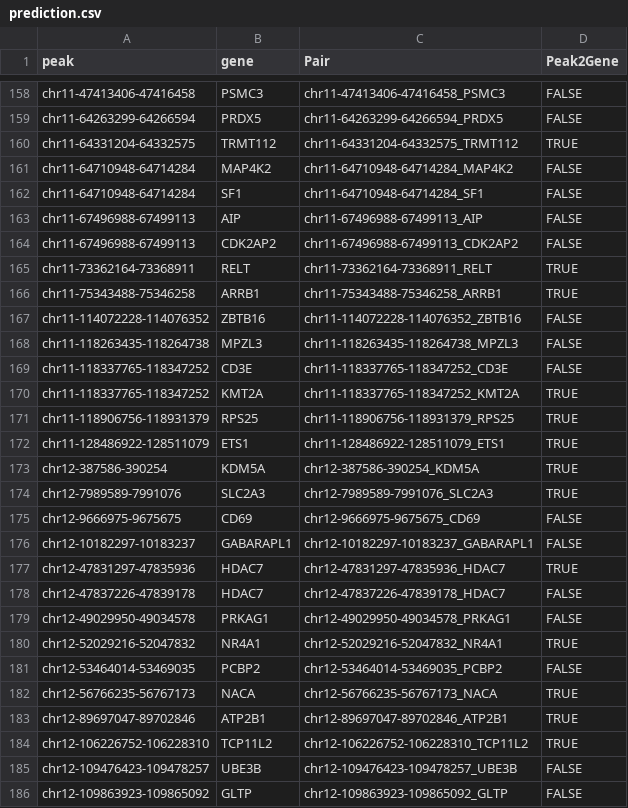
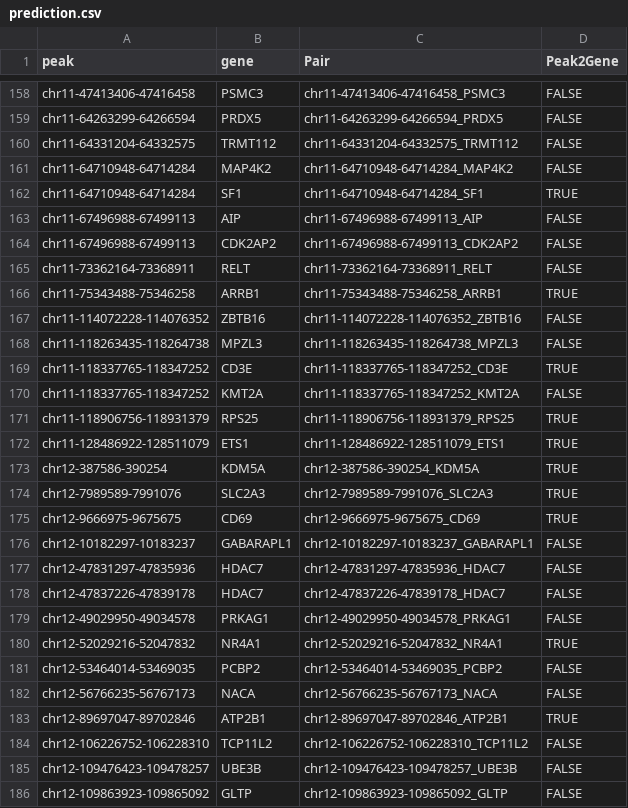
Before and after one commit to Moenupa/Hackathon-Summer-2024, a CSV file: prediction/prediction.csv, drawn as a sheet; only a part is shown, gaps mark what is left out; the diff covers the shown part only.

Commit message:
day2

```diff
--- a/prediction/prediction.csv
+++ b/prediction/prediction.csv
@@ -159,8 +159,8 @@ chr11-47413406-47416458,PSMC3,chr11-47413406-47416458_PSMC3,FALSE
 chr11-64263299-64266594,PRDX5,chr11-64263299-64266594_PRDX5,FALSE
-chr11-64331204-64332575,TRMT112,chr11-64331204-64332575_TRMT112,TRUE
+chr11-64331204-64332575,TRMT112,chr11-64331204-64332575_TRMT112,FALSE
 chr11-64710948-64714284,MAP4K2,chr11-64710948-64714284_MAP4K2,FALSE
-chr11-64710948-64714284,SF1,chr11-64710948-64714284_SF1,FALSE
+chr11-64710948-64714284,SF1,chr11-64710948-64714284_SF1,TRUE
 chr11-67496988-67499113,AIP,chr11-67496988-67499113_AIP,FALSE
 chr11-67496988-67499113,CDK2AP2,chr11-67496988-67499113_CDK2AP2,FALSE
-chr11-73362164-73368911,RELT,chr11-73362164-73368911_RELT,TRUE
+chr11-73362164-73368911,RELT,chr11-73362164-73368911_RELT,FALSE
 chr11-75343488-75346258,ARRB1,chr11-75343488-75346258_ARRB1,TRUE
@@ -168,4 +168,4 @@ chr11-114072228-114076352,ZBTB16,chr11-114072228-114076352_ZBTB16,FALSE
 chr11-118263435-118264738,MPZL3,chr11-118263435-118264738_MPZL3,FALSE
-chr11-118337765-118347252,CD3E,chr11-118337765-118347252_CD3E,FALSE
-chr11-118337765-118347252,KMT2A,chr11-118337765-118347252_KMT2A,TRUE
+chr11-118337765-118347252,CD3E,chr11-118337765-118347252_CD3E,TRUE
+chr11-118337765-118347252,KMT2A,chr11-118337765-118347252_KMT2A,FALSE
 chr11-118906756-118931379,RPS25,chr11-118906756-118931379_RPS25,TRUE
@@ -174,5 +174,5 @@ chr12-387586-390254,KDM5A,chr12-387586-390254_KDM5A,TRUE
 chr12-7989589-7991076,SLC2A3,chr12-7989589-7991076_SLC2A3,TRUE
-chr12-9666975-9675675,CD69,chr12-9666975-9675675_CD69,FALSE
+chr12-9666975-9675675,CD69,chr12-9666975-9675675_CD69,TRUE
 chr12-10182297-10183237,GABARAPL1,chr12-10182297-10183237_GABARAPL1,FALSE
-chr12-47831297-47835936,HDAC7,chr12-47831297-47835936_HDAC7,TRUE
+chr12-47831297-47835936,HDAC7,chr12-47831297-47835936_HDAC7,FALSE
 chr12-47837226-47839178,HDAC7,chr12-47837226-47839178_HDAC7,FALSE
@@ -181,5 +181,5 @@ chr12-52029216-52047832,NR4A1,chr12-52029216-52047832_NR4A1,TRUE
 chr12-53464014-53469035,PCBP2,chr12-53464014-53469035_PCBP2,FALSE
-chr12-56766235-56767173,NACA,chr12-56766235-56767173_NACA,TRUE
+chr12-56766235-56767173,NACA,chr12-56766235-56767173_NACA,FALSE
 chr12-89697047-89702846,ATP2B1,chr12-89697047-89702846_ATP2B1,TRUE
-chr12-106226752-106228310,TCP11L2,chr12-106226752-106228310_TCP11L2,TRUE
+chr12-106226752-106228310,TCP11L2,chr12-106226752-106228310_TCP11L2,FALSE
 chr12-109476423-109478257,UBE3B,chr12-109476423-109478257_UBE3B,FALSE
```
Also changed, not shown: 33 edited cells elsewhere in this file.
